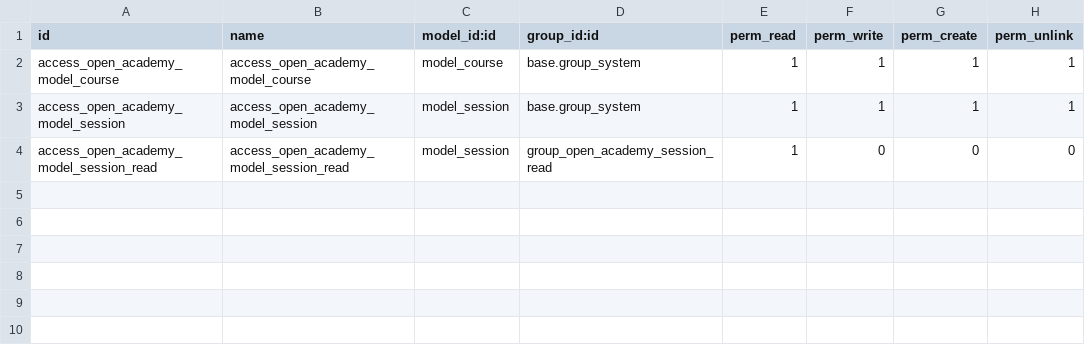
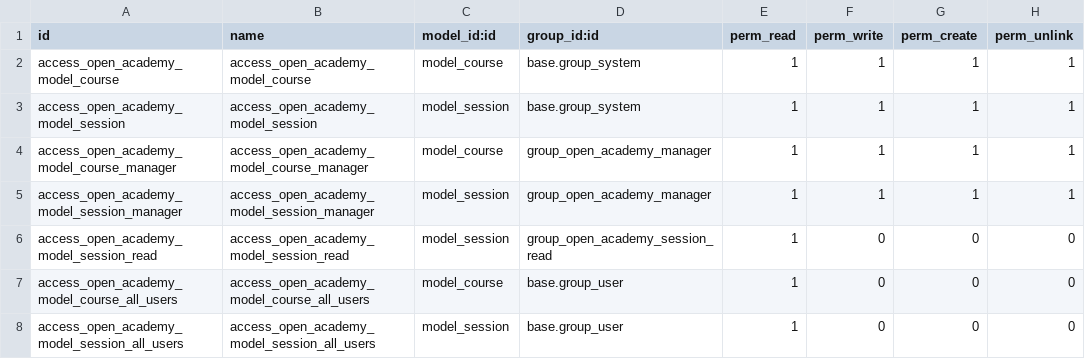
Before and after one commit to Jerudiel/curso-odoo, a CSV file: open_academy/security/ir.model.access.csv, drawn as a sheet; the diff names each change by its address in the sheet, - before the commit and + after, or states it on an @@ line.

Commit message:
[IMP] open_academy: create group: OpenAcademy / Manager with full access and make session and course readable by all users

```diff
--- a/open_academy/security/ir.model.access.csv
+++ b/open_academy/security/ir.model.access.csv
+row 4: access_open_academy_model_course_manager | access_open_academy_model_course_manager | model_course | group_open_academy_manager | 1 | 1 | 1 | 1
+row 5: access_open_academy_model_session_manager | access_open_academy_model_session_manager | model_session | group_open_academy_manager | 1 | 1 | 1 | 1
+row 7: access_open_academy_model_course_all_users | access_open_academy_model_course_all_users | model_course | base.group_user | 1 | 0 | 0 | 0
+row 8: access_open_academy_model_session_all_users | access_open_academy_model_session_all_users | model_session | base.group_user | 1 | 0 | 0 | 0
```
Also changed, not shown: 4 other files.
